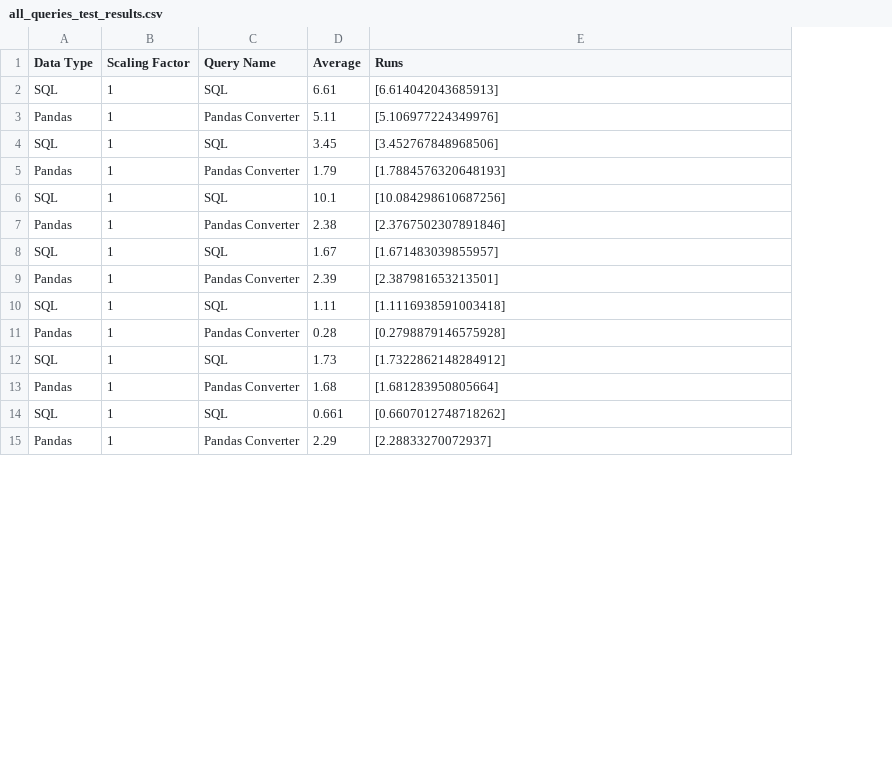
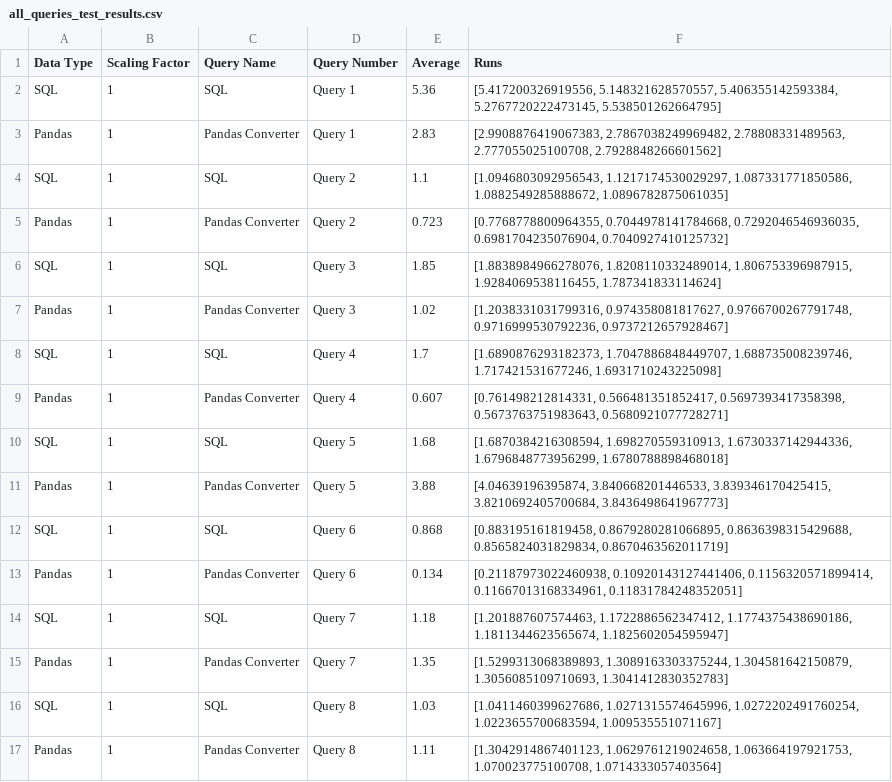
Before and after one commit to groegercesg/QueryBridge, a CSV file: benchmarking/test_results/all_queries_test_results.csv, drawn as a sheet; only a part is shown; addresses are those after the commit; the diff covers the shown part only; the diff names each change by its address in the sheet, - before the commit and + after, or states it on an @@ line.

Commit message:
Ran all 22 TPC-H queries, all working after minor tweaks!

```diff
--- a/benchmarking/test_results/all_queries_test_results.csv
+++ b/benchmarking/test_results/all_queries_test_results.csv
+column D (Query Number), rows 2-7: Query 1 | Query 1 | Query 2 | Query 2 | Query 3 | Query 3; rows 10-17: Query 5 | Query 5 | Query 6 | Query 6 | Query 7 | Query 7 | Query 8 | Query 8
-E2 (Average): 6.61
+E2 (Average): 5.36
-F2 (Runs): [6.614042043685913]
+F2 (Runs): [5.417200326919556, 5.148321628570557, 5.406355142593384, 5.2767720222473145, 5.538501262664795]
-E3 (Average): 5.11
+E3 (Average): 2.83
-F3 (Runs): [5.106977224349976]
+F3 (Runs): [2.9908876419067383, 2.7867038249969482, 2.78808331489563, 2.777055025100708, 2.7928848266601562]
-E4 (Average): 3.45
+E4 (Average): 1.1
-F4 (Runs): [3.452767848968506]
+F4 (Runs): [1.0946803092956543, 1.1217174530029297, 1.087331771850586, 1.0882549285888672, 1.0896782875061035]
-E5 (Average): 1.79
+E5 (Average): 0.723
-F5 (Runs): [1.7884576320648193]
+F5 (Runs): [0.7768778800964355, 0.7044978141784668, 0.7292046546936035, 0.6981704235076904, 0.7040927410125732]
-E6 (Average): 10.1
+E6 (Average): 1.85
-F6 (Runs): [10.084298610687256]
+F6 (Runs): [1.8838984966278076, 1.8208110332489014, 1.806753396987915, 1.9284069538116455, 1.787341833114624]
-E7 (Average): 2.38
+E7 (Average): 1.02
-F7 (Runs): [2.3767502307891846]
+F7 (Runs): [1.2038331031799316, 0.974358081817627, 0.9766700267791748, 0.9716999530792236, 0.9737212657928467]
+row 8: SQL | 1 | SQL | Query 4 | 1.7 | [1.6890876293182373, 1.7047886848449707, 1.688735008239746, 1.717421531677246, 1.6931710243225098]
+row 9: Pandas | 1 | Pandas Converter | Query 4 | 0.607 | [0.761498212814331, 0.566481351852417, 0.5697393417358398, 0.5673763751983643, 0.5680921077728271]
-E10 (Average): 1.67
+E10 (Average): 1.68
-F10 (Runs): [1.671483039855957]
+F10 (Runs): [1.6870384216308594, 1.698270559310913, 1.6730337142944336, 1.6796848773956299, 1.6780788898468018]
-E11 (Average): 2.39
+E11 (Average): 3.88
-F11 (Runs): [2.387981653213501]
+F11 (Runs): [4.04639196395874, 3.840668201446533, 3.839346170425415, 3.8210692405700684, 3.8436498641967773]
-E12 (Average): 1.11
+E12 (Average): 0.868
-F12 (Runs): [1.1116938591003418]
+F12 (Runs): [0.883195161819458, 0.8679280281066895, 0.8636398315429688, 0.8565824031829834, 0.8670463562011719]
-E13 (Average): 0.28
+E13 (Average): 0.134
-F13 (Runs): [0.2798879146575928]
+F13 (Runs): [0.21187973022460938, 0.10920143127441406, 0.1156320571899414, 0.11667013168334961, 0.11831784248352051]
-E14 (Average): 1.73
+E14 (Average): 1.18
-F14 (Runs): [1.7322862148284912]
+F14 (Runs): [1.201887607574463, 1.1722886562347412, 1.1774375438690186, 1.1811344623565674, 1.1825602054595947]
-E15 (Average): 1.68
+E15 (Average): 1.35
-F15 (Runs): [1.681283950805664]
+F15 (Runs): [1.5299313068389893, 1.3089163303375244, 1.304581642150879, 1.3056085109710693, 1.3041412830352783]
-E16 (Average): 0.661
+E16 (Average): 1.03
-F16 (Runs): [0.6607012748718262]
+F16 (Runs): [1.0411460399627686, 1.0271315574645996, 1.0272202491760254, 1.0223655700683594, 1.009535551071167]
-E17 (Average): 2.29
+E17 (Average): 1.11
-F17 (Runs): [2.28833270072937]
+F17 (Runs): [1.3042914867401123, 1.0629761219024658, 1.063664197921753, 1.070023775100708, 1.0714333057403564]
```
Also changed, not shown: 8 added rows and 40 edited cells elsewhere in this file, 10 other files.
